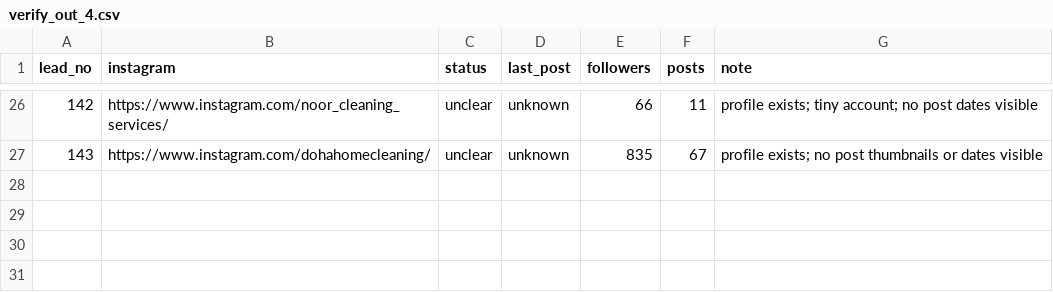
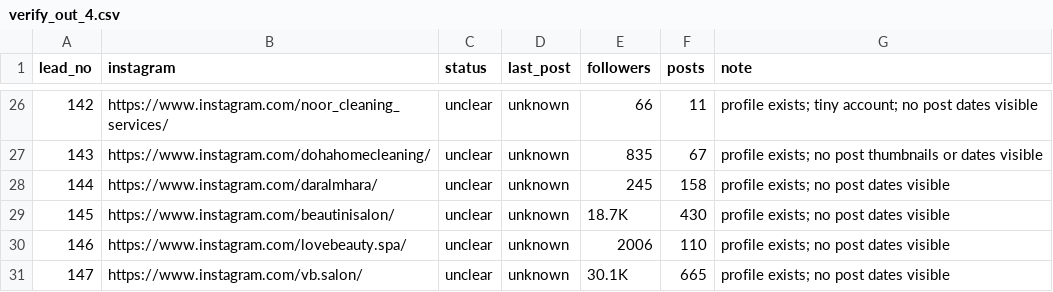
Before and after one commit to webna100-byte/Clinic, a CSV file: research/verify_out_4.csv, drawn as a sheet; only a part is shown, gaps mark what is left out; the diff names each change by its address in the sheet, - before the commit and + after, or states it on an @@ line.

```diff
--- a/research/verify_out_4.csv
+++ b/research/verify_out_4.csv
+row 28: 144 | https://www.instagram.com/daralmhara/ | unclear | unknown | 245 | 158 | profile exists; no post dates visible
+row 29: 145 | https://www.instagram.com/beautinisalon/ | unclear | unknown | 18.7K | 430 | profile exists; no post dates visible
+row 30: 146 | https://www.instagram.com/lovebeauty.spa/ | unclear | unknown | 2006 | 110 | profile exists; no post dates visible
+row 31: 147 | https://www.instagram.com/vb.salon/ | unclear | unknown | 30.1K | 665 | profile exists; no post dates visible
```
Also changed, not shown: research/verify_out_3.csv, research/verify_out_5.csv, 1 other file.
